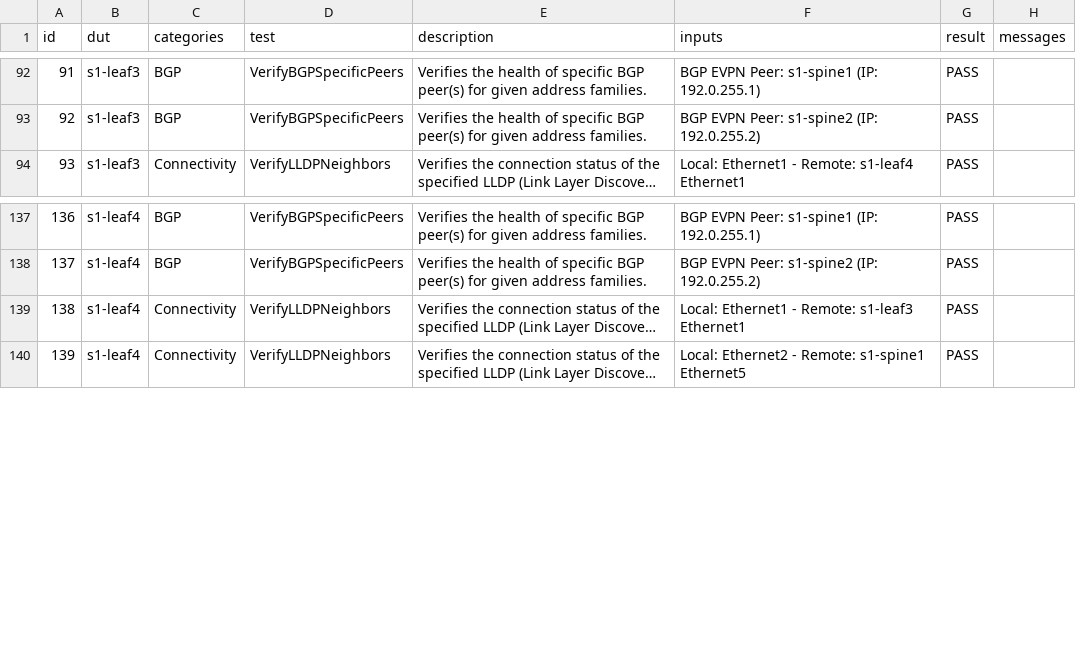
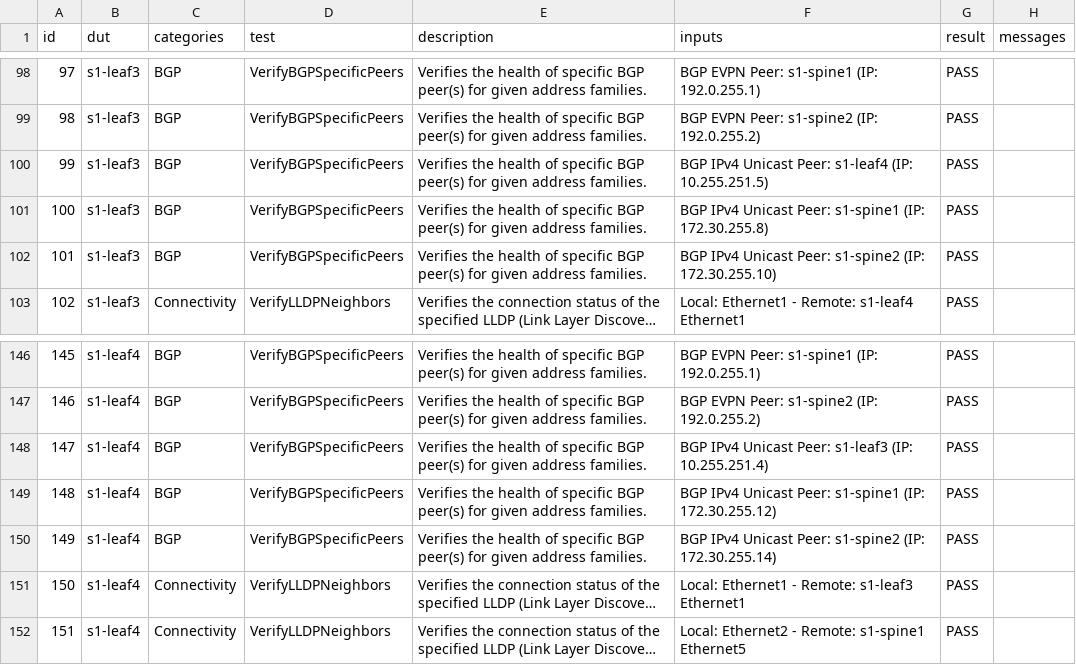
Before and after one commit to ramzihusein/atd-avd, a CSV file: atd-inventory/reports/ATD_FABRIC-state.csv, drawn as a sheet; only a part is shown, gaps mark what is left out; long unchanged cells end in …; the diff covers the shown part only; the diff names each change by its address in the sheet, - before the commit and + after, or states it on an @@ line.

```diff
--- a/atd-inventory/reports/ATD_FABRIC-state.csv
+++ b/atd-inventory/reports/ATD_FABRIC-state.csv
@@ column A (id) renumbered from row 7 down @@
+row 100: 99 | s1-leaf3 | BGP | VerifyBGPSpecificPeers | Verifies the health of specific BGP peer(s) for given address families. | BGP IPv4 Unicast Peer: s1-leaf4 (IP: 10.255.251.5) | PASS
+row 101: 100 | s1-leaf3 | BGP | VerifyBGPSpecificPeers | Verifies the health of specific BGP peer(s) for given address families. | BGP IPv4 Unicast Peer: s1-spine1 (IP: 172.30.255.8) | PASS
+row 102: 101 | s1-leaf3 | BGP | VerifyBGPSpecificPeers | Verifies the health of specific BGP peer(s) for given address families. | BGP IPv4 Unicast Peer: s1-spine2 (IP: 172.30.255.10) | PASS
+row 148: 147 | s1-leaf4 | BGP | VerifyBGPSpecificPeers | Verifies the health of specific BGP peer(s) for given address families. | BGP IPv4 Unicast Peer: s1-leaf3 (IP: 10.255.251.4) | PASS
+row 149: 148 | s1-leaf4 | BGP | VerifyBGPSpecificPeers | Verifies the health of specific BGP peer(s) for given address families. | BGP IPv4 Unicast Peer: s1-spine1 (IP: 172.30.255.12) | PASS
+row 150: 149 | s1-leaf4 | BGP | VerifyBGPSpecificPeers | Verifies the health of specific BGP peer(s) for given address families. | BGP IPv4 Unicast Peer: s1-spine2 (IP: 172.30.255.14) | PASS
```
Also changed, not shown: 14 added rows elsewhere in this file, 7 other files.
